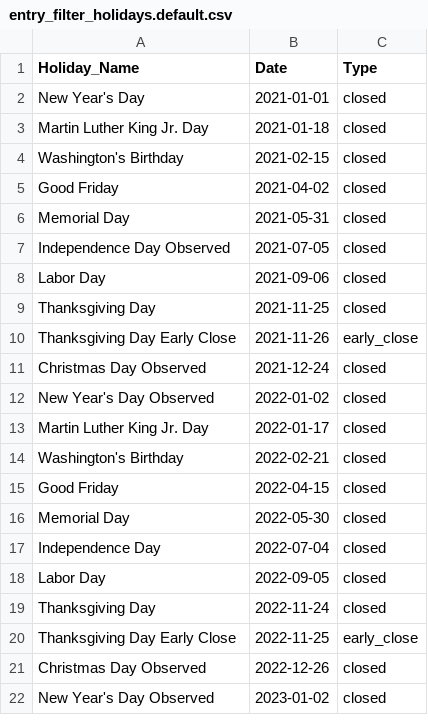
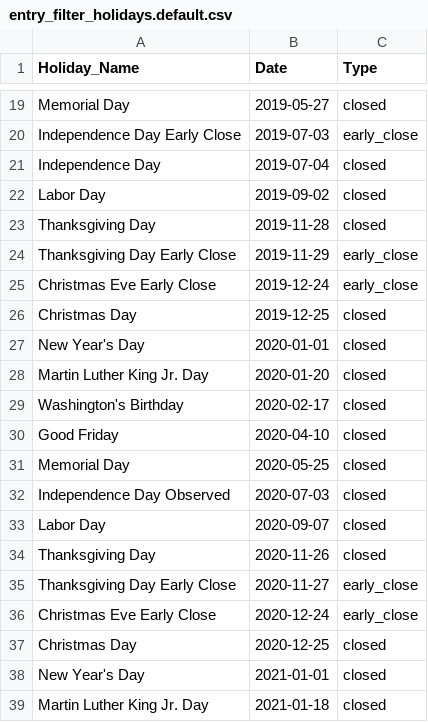
Before and after one commit to goodorigamiman/alex-tradeblocks-skills, a CSV file: _shared/entry_filter_holidays.default.csv, drawn as a sheet; only a part is shown, gaps mark what is left out; the shorter side is filled out with more unchanged rows; the diff covers the shown part only.

Commit message:
Update skills to v3.0.1
Net ROR retention now anchored on sum(rom_pct) instead of
sum(pl_per_contract) — entry-filter-analysis definition aligned with
sweep + heatmap math. Startup skill is now intent-aware about which
MCP backend to auto-recover. Minor cleanup in heatmap and
threshold-sweep generators + create-datelist README.

Updated:
  - alex-create-datelist                  (1.10.1 → 1.10.2)
  - alex-entry-filter-analysis            (1.2.2  → 1.3.0)
  - alex-entry-filter-build-data          (1.1.1  → 1.2.0)
  - alex-entry-filter-heatmap             (5.1.1  → 5.1.2)
  - alex-entry-filter-threshold-sweep     (1.3.1  → 1.3.2)
  - alex-tradeblocks-startup              (5.2.0  → 5.5.0)

Support files synced.

```diff
--- a/_shared/entry_filter_holidays.default.csv
+++ b/_shared/entry_filter_holidays.default.csv
@@ -2 +19,20 @@ Holiday_Name,Date,Type
+Memorial Day,2019-05-27,closed
+Independence Day Early Close,2019-07-03,early_close
+Independence Day,2019-07-04,closed
+Labor Day,2019-09-02,closed
+Thanksgiving Day,2019-11-28,closed
+Thanksgiving Day Early Close,2019-11-29,early_close
+Christmas Eve Early Close,2019-12-24,early_close
+Christmas Day,2019-12-25,closed
+New Year's Day,2020-01-01,closed
+Martin Luther King Jr. Day,2020-01-20,closed
+Washington's Birthday,2020-02-17,closed
+Good Friday,2020-04-10,closed
+Memorial Day,2020-05-25,closed
+Independence Day Observed,2020-07-03,closed
+Labor Day,2020-09-07,closed
+Thanksgiving Day,2020-11-26,closed
+Thanksgiving Day Early Close,2020-11-27,early_close
+Christmas Eve Early Close,2020-12-24,early_close
+Christmas Day,2020-12-25,closed
 New Year's Day,2021-01-01,closed
```
Also changed, not shown: 17 added rows elsewhere in this file, 19 other files.
